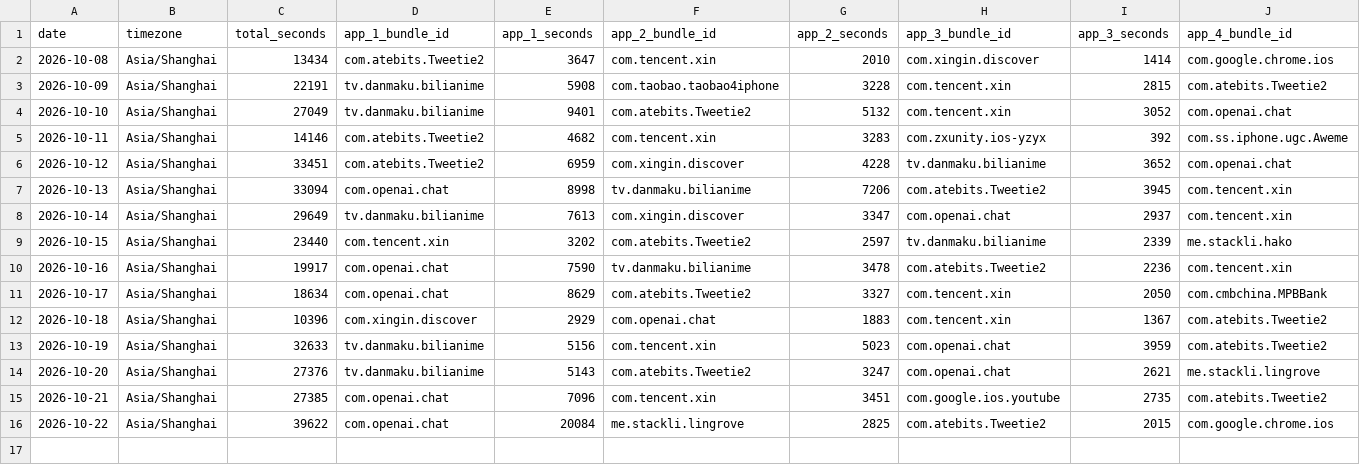
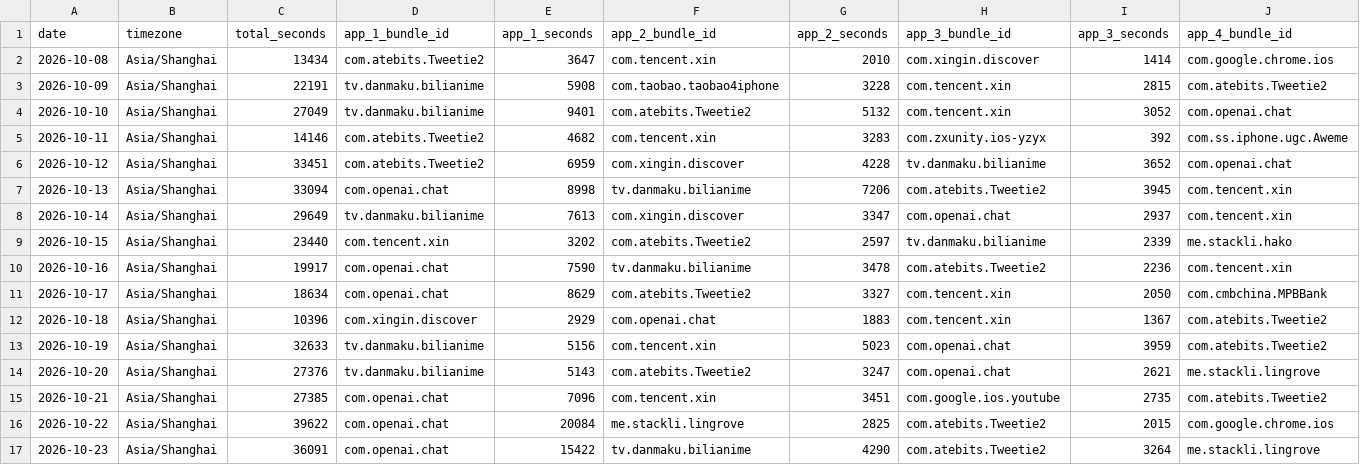
Before and after one commit to stacklix/storage, a CSV file: data/screen-time/2026.csv, drawn as a sheet; only a part is shown; rows hold the shown columns only; the diff names each change by its address in the sheet, - before the commit and + after, or states it on an @@ line.

Commit message:
Update screen-time: 2026-10-23
Add missing dates: 2026-10-23

```diff
--- a/data/screen-time/2026.csv
+++ b/data/screen-time/2026.csv
+row 17: 2026-10-23 | Asia/Shanghai | 36091 | com.openai.chat | 15422 | tv.danmaku.bilianime | 4290 | com.atebits.Tweetie2 | 3264 | me.stackli.lingrove
```
